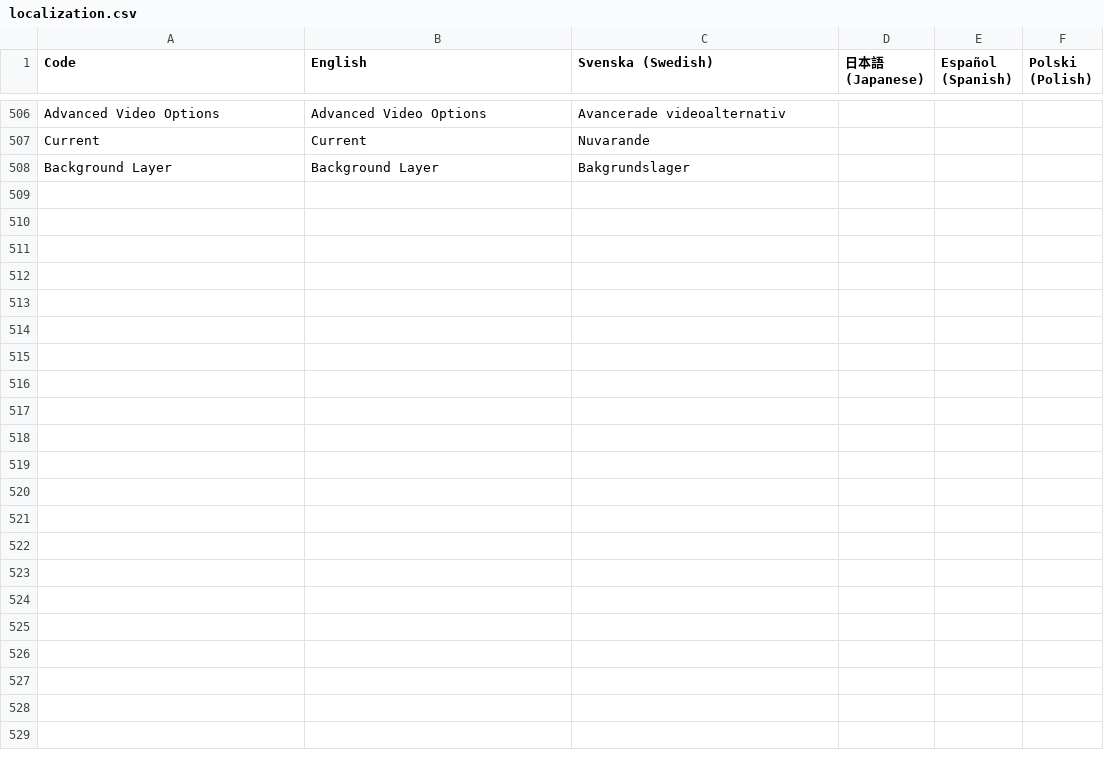
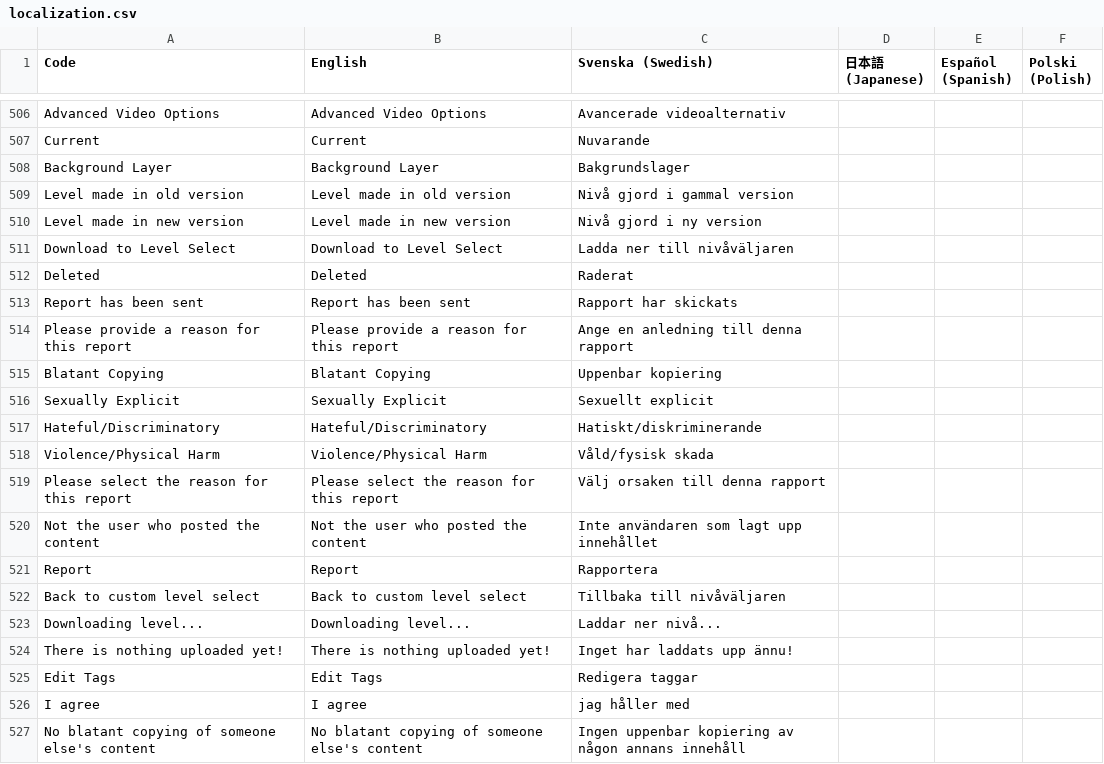
Before and after one commit to Jonnil/Sticky-Paws-DX, a CSV file: datafiles/localization.csv, drawn as a sheet; only a part is shown, gaps mark what is left out; the diff covers the shown part only; the diff names each change by its address in the sheet, - before the commit and + after, or states it on an @@ line.

Commit message:
World map objects depth changed + localization.csv updated

```diff
--- a/datafiles/localization.csv
+++ b/datafiles/localization.csv
+row 509: Level made in old version | Level made in old version | Nivå gjord i gammal version
+row 510: Level made in new version | Level made in new version | Nivå gjord i ny version
+row 511: Download to Level Select | Download to Level Select | Ladda ner till nivåväljaren
+row 512: Deleted | Deleted | Raderat
+row 513: Report has been sent | Report has been sent | Rapport har skickats
+row 514: Please provide a reason for this report | Please provide a reason for this report | Ange en anledning till denna rapport
+row 515: Blatant Copying | Blatant Copying | Uppenbar kopiering
+row 516: Sexually Explicit | Sexually Explicit | Sexuellt explicit
+row 517: Hateful/Discriminatory | Hateful/Discriminatory | Hatiskt/diskriminerande
+row 518: Violence/Physical Harm | Violence/Physical Harm | Våld/fysisk skada
+row 519: Please select the reason for this report | Please select the reason for this report | Välj orsaken till denna rapport
+row 520: Not the user who posted the content | Not the user who posted the content | Inte användaren som lagt upp innehållet
+row 521: Report | Report | Rapportera
+row 522: Back to custom level select | Back to custom level select | Tillbaka till nivåväljaren
+row 523: Downloading level... | Downloading level... | Laddar ner nivå...
+row 524: There is nothing uploaded yet! | There is nothing uploaded yet! | Inget har laddats upp ännu!
+row 525: Edit Tags | Edit Tags | Redigera taggar
+row 526: I agree | I agree | jag håller med
+row 527: No blatant copying of someone else's content | No blatant copying of someone else's content | Ingen uppenbar kopiering av någon annans innehåll
```
Also changed, not shown: 27 added rows and 1 edited cell elsewhere in this file, 13 other files.
